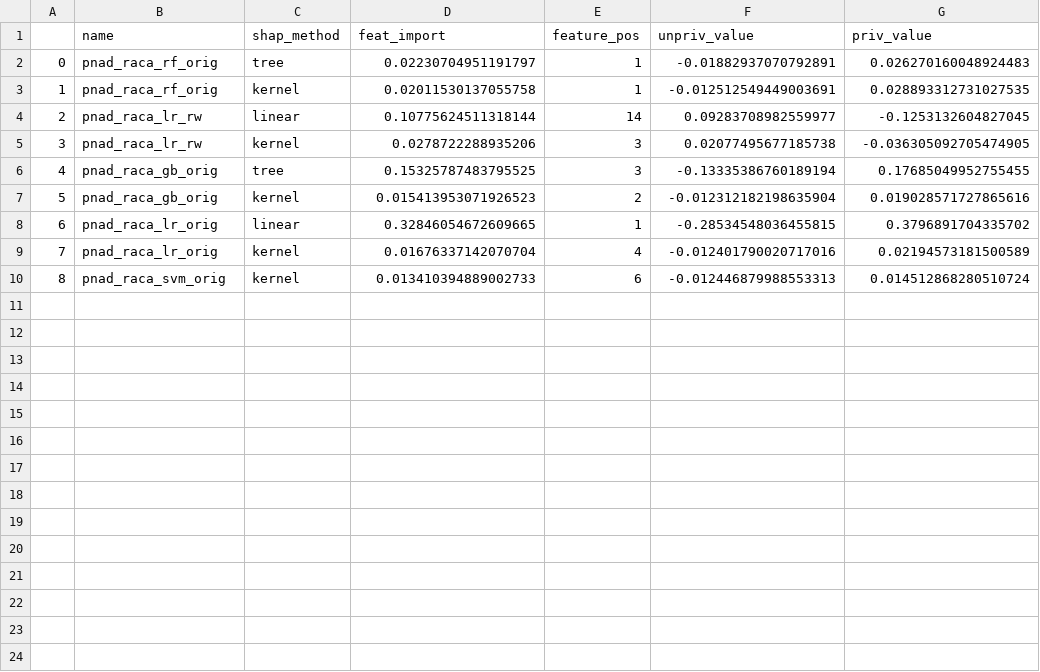
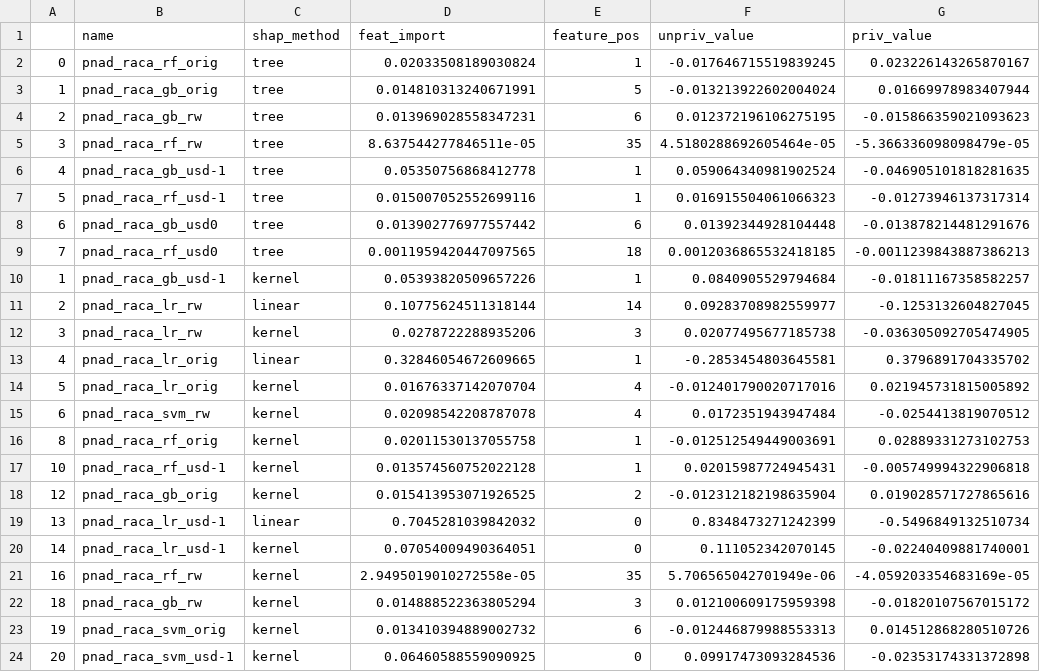
Before and after one commit to cesarojuliana/feature_importance_fairness_pt2, a CSV file: data/result_shap_pnad_raca.csv, drawn as a sheet; only a part is shown; the diff covers the shown part only.

Commit message:
change datasets with shap result

```diff
--- a/data/result_shap_pnad_raca.csv
+++ b/data/result_shap_pnad_raca.csv
@@ -1,10 +1,24 @@
 ,name,shap_method,feat_import,feature_pos,unpriv_value,priv_value
-0,pnad_raca_rf_orig,tree,0.02230704951191797,1,-0.01882937070792891,0.026270160048924483
-1,pnad_raca_rf_orig,kernel,0.02011530137055758,1,-0.012512549449003691,0.028893312731027535
+0,pnad_raca_rf_orig,tree,0.02033508189030824,1,-0.017646715519839245,0.023226143265870167
+1,pnad_raca_gb_orig,tree,0.014810313240671991,5,-0.013213922602004024,0.01669978983407944
+2,pnad_raca_gb_rw,tree,0.013969028558347231,6,0.012372196106275195,-0.015866359021093623
+3,pnad_raca_rf_rw,tree,8.637544277846511e-05,35,4.5180288692605464e-05,-5.366336098098479e-05
+4,pnad_raca_gb_usd-1,tree,0.05350756868412778,1,0.059064340981902524,-0.046905101818281635
+5,pnad_raca_rf_usd-1,tree,0.015007052552699116,1,0.016915504061066323,-0.01273946137317314
+6,pnad_raca_gb_usd0,tree,0.013902776977557442,6,0.01392344928104448,-0.013878214481291676
+7,pnad_raca_rf_usd0,tree,0.0011959420447097565,18,0.0012036865532418185,-0.0011239843887386213
+1,pnad_raca_gb_usd-1,kernel,0.05393820509657226,1,0.0840905529794684,-0.01811167358582257
 2,pnad_raca_lr_rw,linear,0.10775624511318144,14,0.09283708982559977,-0.1253132604827045
 3,pnad_raca_lr_rw,kernel,0.0278722288935206,3,0.02077495677185738,-0.036305092705474905
-4,pnad_raca_gb_orig,tree,0.15325787483795525,3,-0.13335386760189194,0.17685049952755455
-5,pnad_raca_gb_orig,kernel,0.015413953071926523,2,-0.012312182198635904,0.019028571727865616
-6,pnad_raca_lr_orig,linear,0.32846054672609665,1,-0.28534548036455815,0.3796891704335702
-7,pnad_raca_lr_orig,kernel,0.01676337142070704,4,-0.012401790020717016,0.02194573181500589
-8,pnad_raca_svm_orig,kernel,0.013410394889002733,6,-0.012446879988553313,0.014512868280510724
+4,pnad_raca_lr_orig,linear,0.32846054672609665,1,-0.2853454803645581,0.3796891704335702
+5,pnad_raca_lr_orig,kernel,0.01676337142070704,4,-0.012401790020717016,0.021945731815005892
+6,pnad_raca_svm_rw,kernel,0.02098542208787078,4,0.0172351943947484,-0.0254413819070512
+8,pnad_raca_rf_orig,kernel,0.02011530137055758,1,-0.012512549449003691,0.02889331273102753
+10,pnad_raca_rf_usd-1,kernel,0.013574560752022128,1,0.02015987724945431,-0.005749994322906818
+12,pnad_raca_gb_orig,kernel,0.015413953071926525,2,-0.012312182198635904,0.019028571727865616
+13,pnad_raca_lr_usd-1,linear,0.7045281039842032,0,0.8348473271242399,-0.5496849132510734
+14,pnad_raca_lr_usd-1,kernel,0.07054009490364051,0,0.111052342070145,-0.02240409881740001
+16,pnad_raca_rf_rw,kernel,2.9495019010272558e-05,35,5.706565042701949e-06,-4.059203354683169e-05
+18,pnad_raca_gb_rw,kernel,0.014888522363805294,3,0.012100609175959398,-0.01820107567015172
+19,pnad_raca_svm_orig,kernel,0.013410394889002732,6,-0.012446879988553313,0.014512868280510726
+20,pnad_raca_svm_usd-1,kernel,0.06460588559090925,0,0.09917473093284536,-0.02353174331372898
```
Also changed, not shown: 5 added rows elsewhere in this file, data/result_shap_adult.csv, data/result_shap_compas.csv, 3 other files.
